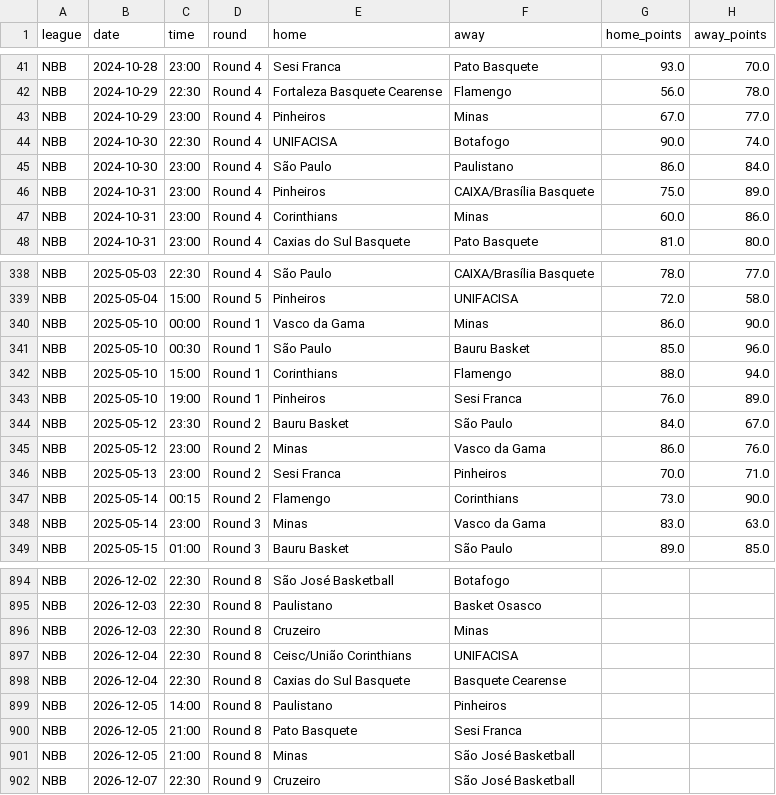
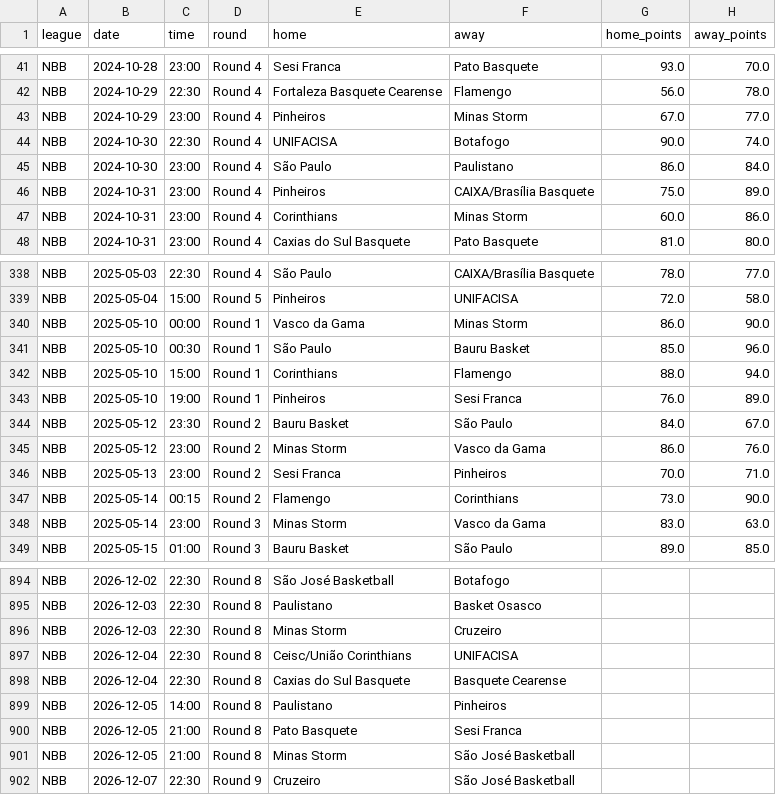
Before and after one commit to Goncalo-Silva-Dev/BotPredicts, a CSV file: NBB.csv, drawn as a sheet; only a part is shown, gaps mark what is left out; the diff covers the shown part only.

```diff
--- a/NBB.csv
+++ b/NBB.csv
@@ -42,3 +42,3 @@ NBB,2024-10-28,23:00,Round 4,Sesi Franca,Pato Basquete,93.0,70.0
 NBB,2024-10-29,22:30,Round 4,Fortaleza Basquete Cearense,Flamengo,56.0,78.0
-NBB,2024-10-29,23:00,Round 4,Pinheiros,Minas,67.0,77.0
+NBB,2024-10-29,23:00,Round 4,Pinheiros,Minas Storm,67.0,77.0
 NBB,2024-10-30,22:30,Round 4,UNIFACISA,Botafogo,90.0,74.0
@@ -46,3 +46,3 @@ NBB,2024-10-30,23:00,Round 4,São Paulo,Paulistano,86.0,84.0
 NBB,2024-10-31,23:00,Round 4,Pinheiros,CAIXA/Brasília Basquete,75.0,89.0
-NBB,2024-10-31,23:00,Round 4,Corinthians,Minas,60.0,86.0
+NBB,2024-10-31,23:00,Round 4,Corinthians,Minas Storm,60.0,86.0
 NBB,2024-10-31,23:00,Round 4,Caxias do Sul Basquete,Pato Basquete,81.0,80.0
@@ -339,3 +339,3 @@ NBB,2025-05-03,22:30,Round 4,São Paulo,CAIXA/Brasília Basquete,78.0,77.0
 NBB,2025-05-04,15:00,Round 5,Pinheiros,UNIFACISA,72.0,58.0
-NBB,2025-05-10,00:00,Round 1,Vasco da Gama,Minas,86.0,90.0
+NBB,2025-05-10,00:00,Round 1,Vasco da Gama,Minas Storm,86.0,90.0
 NBB,2025-05-10,00:30,Round 1,São Paulo,Bauru Basket,85.0,96.0
@@ -344,6 +344,6 @@ NBB,2025-05-10,19:00,Round 1,Pinheiros,Sesi Franca,76.0,89.0
 NBB,2025-05-12,23:30,Round 2,Bauru Basket,São Paulo,84.0,67.0
-NBB,2025-05-12,23:00,Round 2,Minas,Vasco da Gama,86.0,76.0
+NBB,2025-05-12,23:00,Round 2,Minas Storm,Vasco da Gama,86.0,76.0
 NBB,2025-05-13,23:00,Round 2,Sesi Franca,Pinheiros,70.0,71.0
 NBB,2025-05-14,00:15,Round 2,Flamengo,Corinthians,73.0,90.0
-NBB,2025-05-14,23:00,Round 3,Minas,Vasco da Gama,83.0,63.0
+NBB,2025-05-14,23:00,Round 3,Minas Storm,Vasco da Gama,83.0,63.0
 NBB,2025-05-15,01:00,Round 3,Bauru Basket,São Paulo,89.0,85.0
@@ -895,3 +895,3 @@ NBB,2026-12-02,22:30,Round 8,São José Basketball,Botafogo,,
 NBB,2026-12-03,22:30,Round 8,Paulistano,Basket Osasco,,
-NBB,2026-12-03,22:30,Round 8,Cruzeiro,Minas,,
+NBB,2026-12-03,22:30,Round 8,Minas Storm,Cruzeiro,,
 NBB,2026-12-04,22:30,Round 8,Ceisc/União Corinthians,UNIFACISA,,
@@ -900,3 +900,3 @@ NBB,2026-12-05,14:00,Round 8,Paulistano,Pinheiros,,
 NBB,2026-12-05,21:00,Round 8,Pato Basquete,Sesi Franca,,
-NBB,2026-12-05,21:00,Round 8,Minas,São José Basketball,,
+NBB,2026-12-05,21:00,Round 8,Minas Storm,São José Basketball,,
 NBB,2026-12-07,22:30,Round 9,Cruzeiro,São José Basketball,,
```
Also changed, not shown: 111 edited cells elsewhere in this file, LNB.csv.
